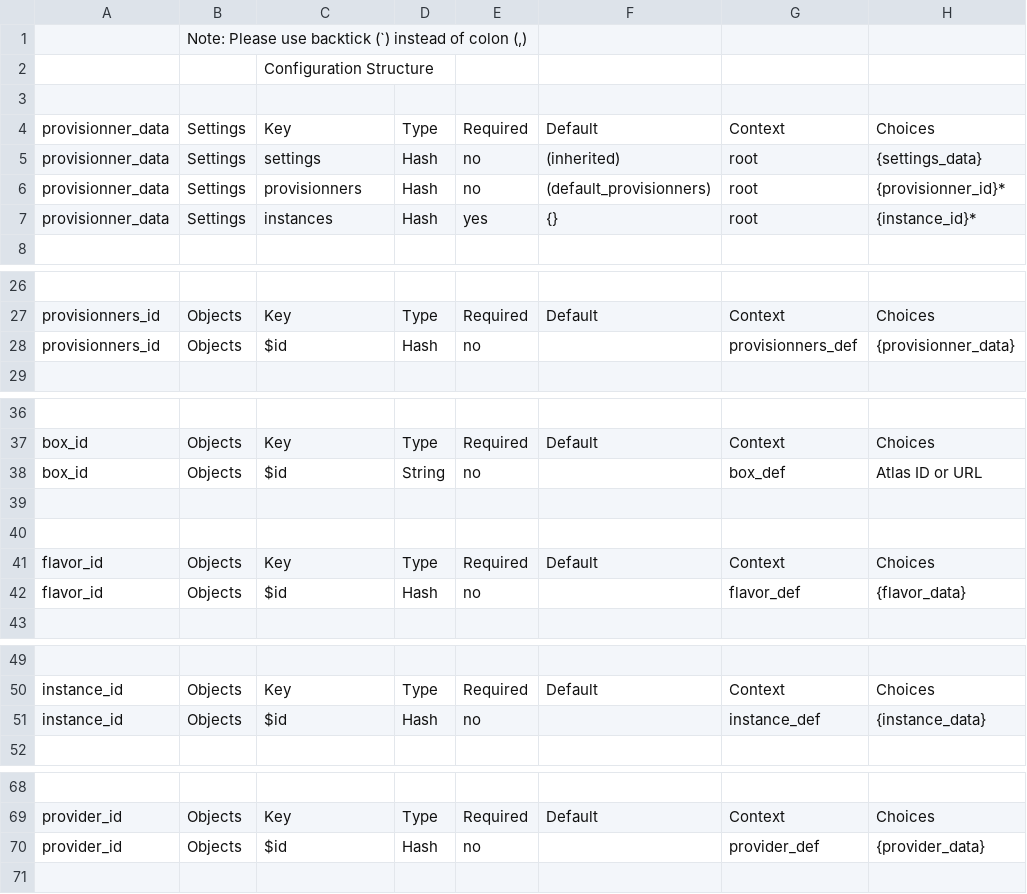
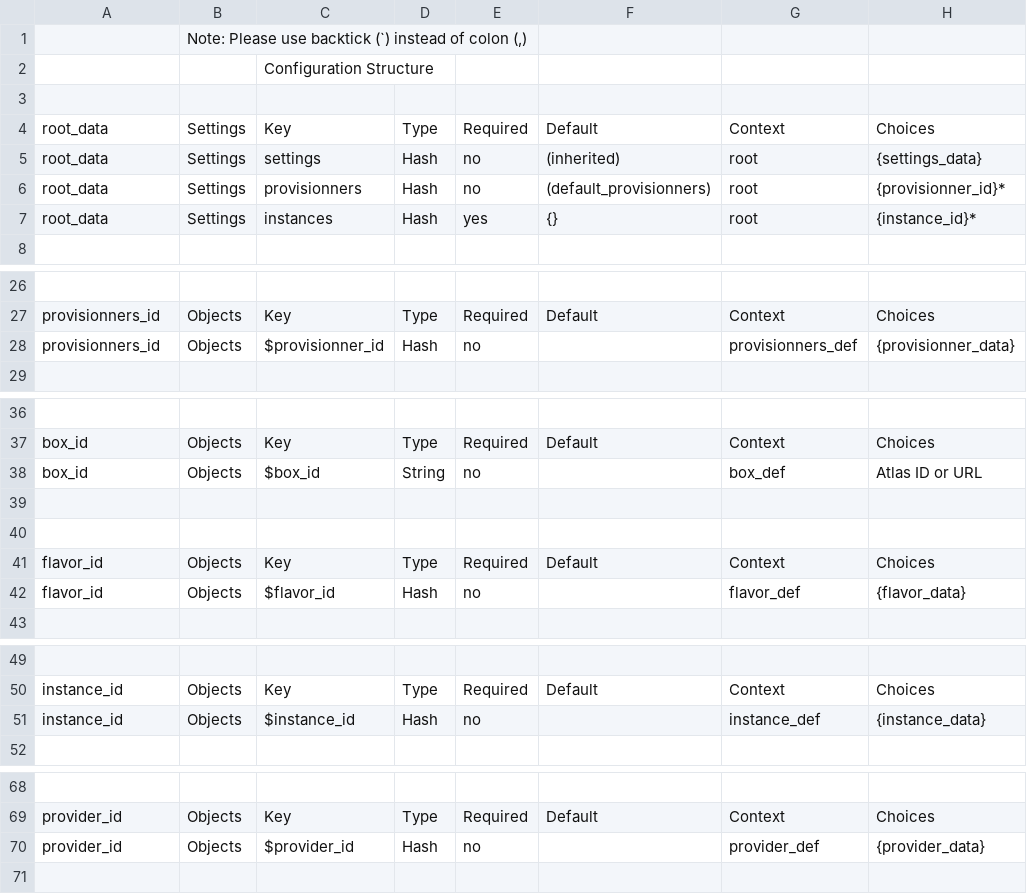
Before and after one commit to mrjk/easy-vagrant, a CSV file: docs/gen/tables.csv, drawn as a sheet; only a part is shown, gaps mark what is left out; the diff names each change by its address in the sheet, - before the commit and + after, or states it on an @@ line.

```diff
--- a/docs/gen/tables.csv
+++ b/docs/gen/tables.csv
-A4:A7: provisionner_data
+A4:A7: root_data
-C28: $id
+C28: $provisionner_id
-C38: $id
+C38: $box_id
-C42: $id
+C42: $flavor_id
-C51: $id
+C51: $instance_id
-C70: $id
+C70: $provider_id
```
Also changed, not shown: 1 other file.
